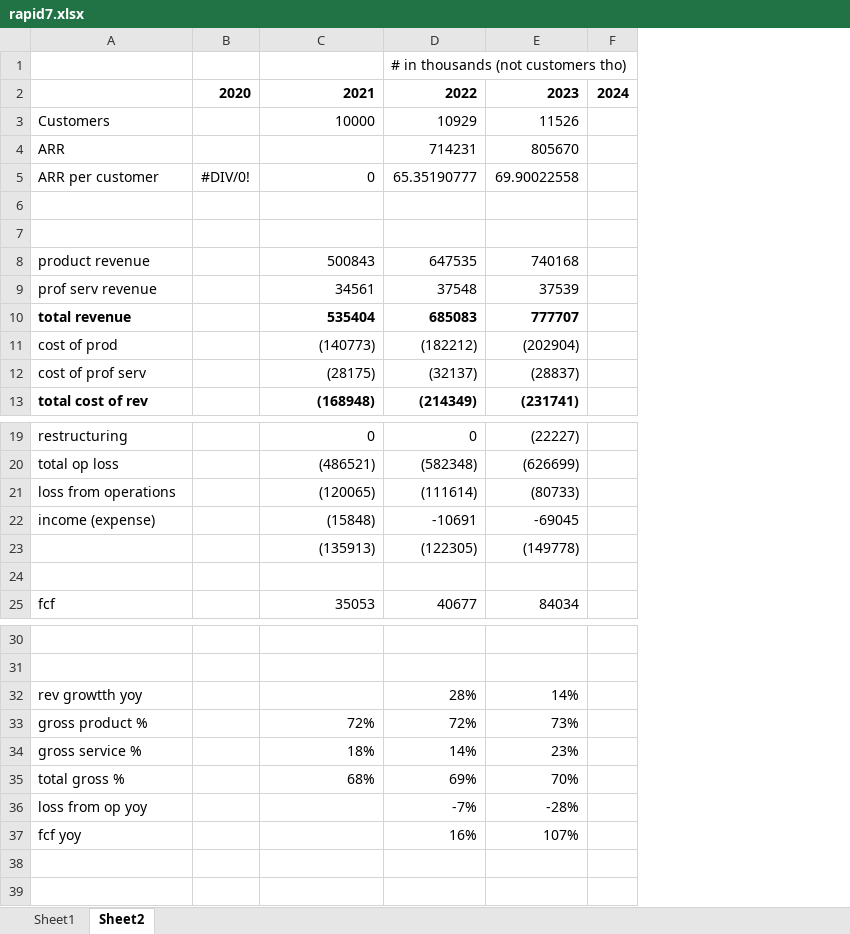
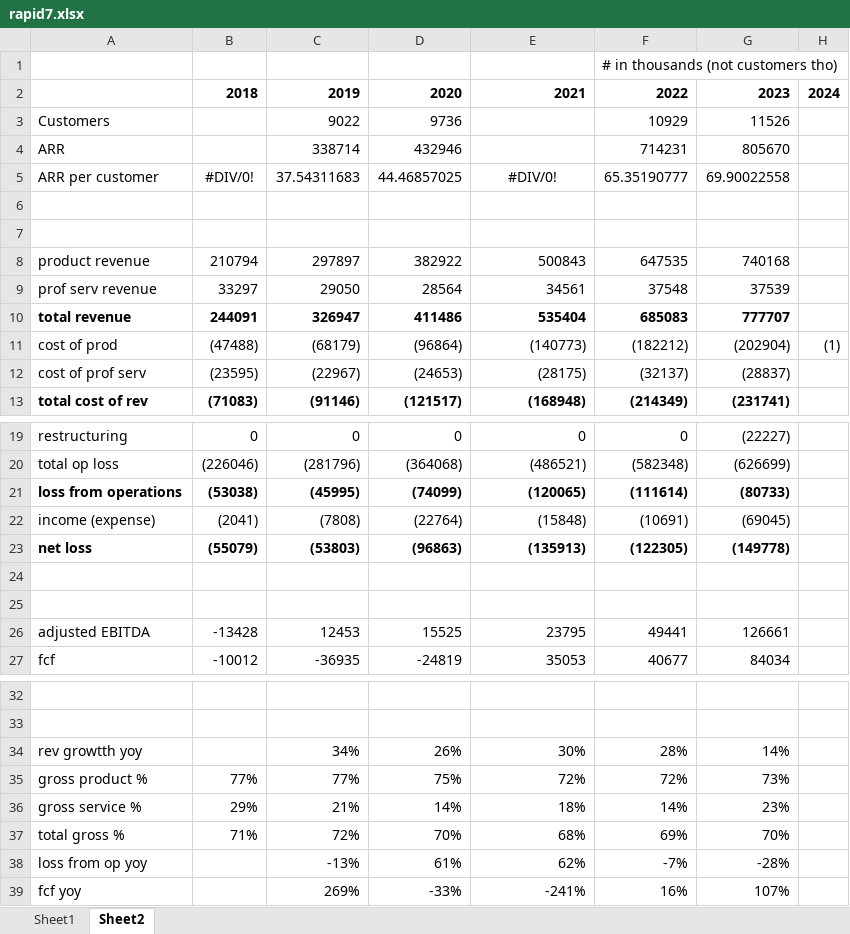
Before and after one commit to jacharles1/financialmodels, an Excel workbook: rapid7.xlsx, sheet Sheet2, drawn as a sheet; only a part is shown, gaps mark what is left out; values as stored, in another font and other column widths than the file's, no borders; removed rows and columns are numbered as before the commit, all else as after; the diff names each change by its address in the sheet, - before the commit and + after, or states it on an @@ line.

Commit message:
rapid7 model update

```diff
--- a/rapid7.xlsx (sheet Sheet2)
+++ b/rapid7.xlsx (sheet Sheet2)
-column B, rows 2-5: 2020 |  |  | #DIV/0!
+column B, rows 2-13: 2018 |  |  | #DIV/0! |  |  | 210794 | 33297 | 244091 | (47488) | (23595) | (71083); rows 19-23: 0 | (226046) | (53038) | (2041) | (55079); row 27: -10012; rows 35-37: 77% | 29% | 71%
+column C, rows 2-13: 2019 | 9022 | 338714 | 37.54311683 |  |  | 297897 | 29050 | 326947 | (68179) | (22967) | (91146); rows 19-23: 0 | (281796) | (45995) | (7808) | (53803); row 27: -36935; rows 34-39: 34% | 77% | 21% | 72% | -13% | 269%
+column D, rows 2-13: 2020 | 9736 | 432946 | 44.46857025 |  |  | 382922 | 28564 | 411486 | (96864) | (24653) | (121517); rows 19-23: 0 | (364068) | (74099) | (22764) | (96863); row 27: -24819; rows 34-39: 26% | 75% | 14% | 70% | 61% | -33%
-E3: 10000
+E3: (empty)
-E5: 0
+E5: #DIV/0!
-E5 alignment: right
+E5 alignment: center
-H11: (empty)
+H11: (1)
-A21 bold: off
+A21 bold: on
-E21:G21 bold: off
+E21:G21 bold: on
-F22: -10691
+F22: (10691)
-G22: -69045
+G22: (69045)
-A23: (empty)
+A23: net loss
-E23:G23 bold: off
+E23:G23 bold: on
+row 25: (empty)
+row 26: adjusted EBITDA | -13428 | 12453 | 15525 | 23795 | 49441 | 126661
-E34: (empty)
+E34: 30%
-E38: (empty)
+E38: 62%
-E39: (empty)
+E39: -241%
```
Also changed, not shown: sheet Sheet1, formulas that keep their value.
